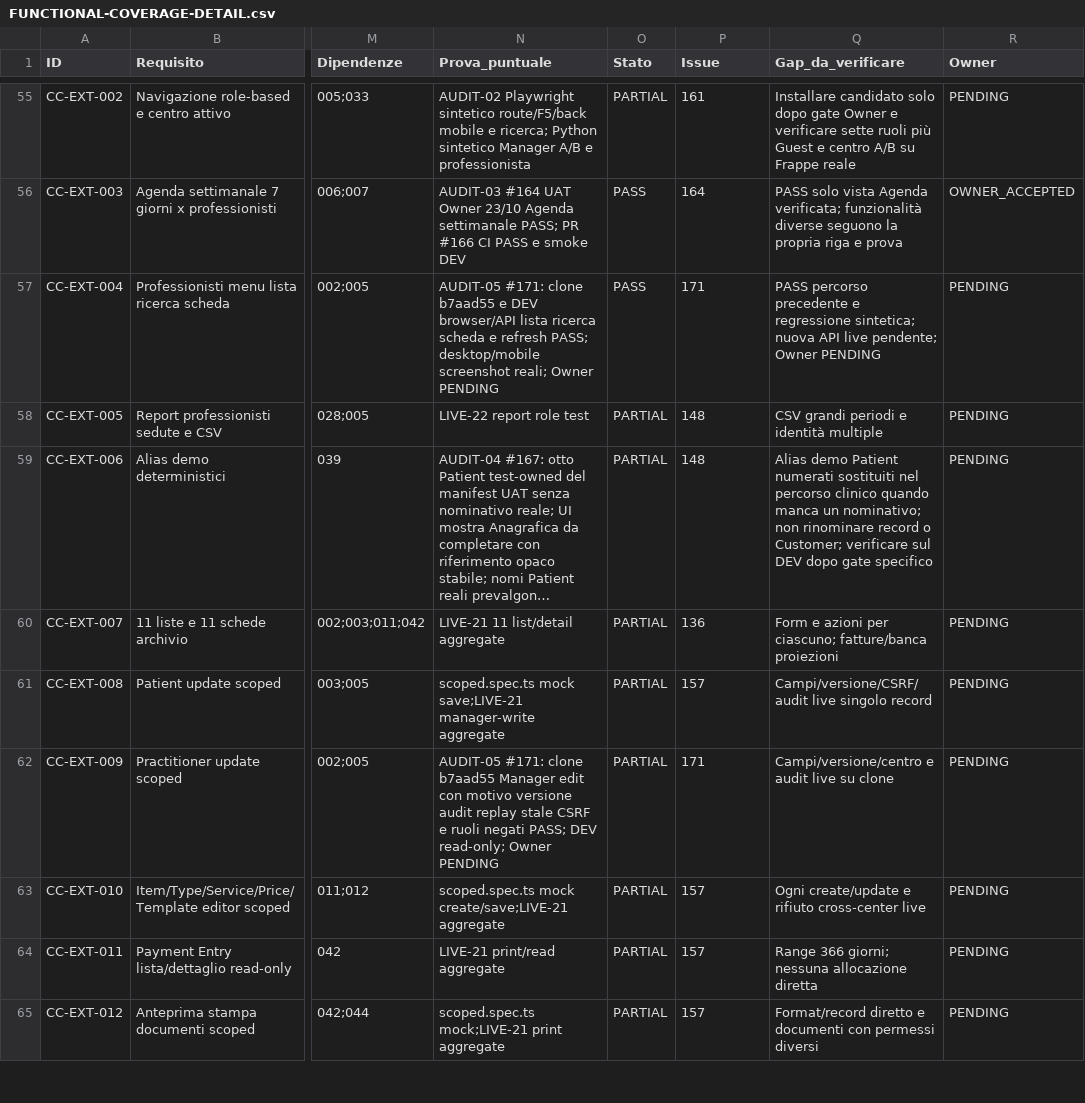
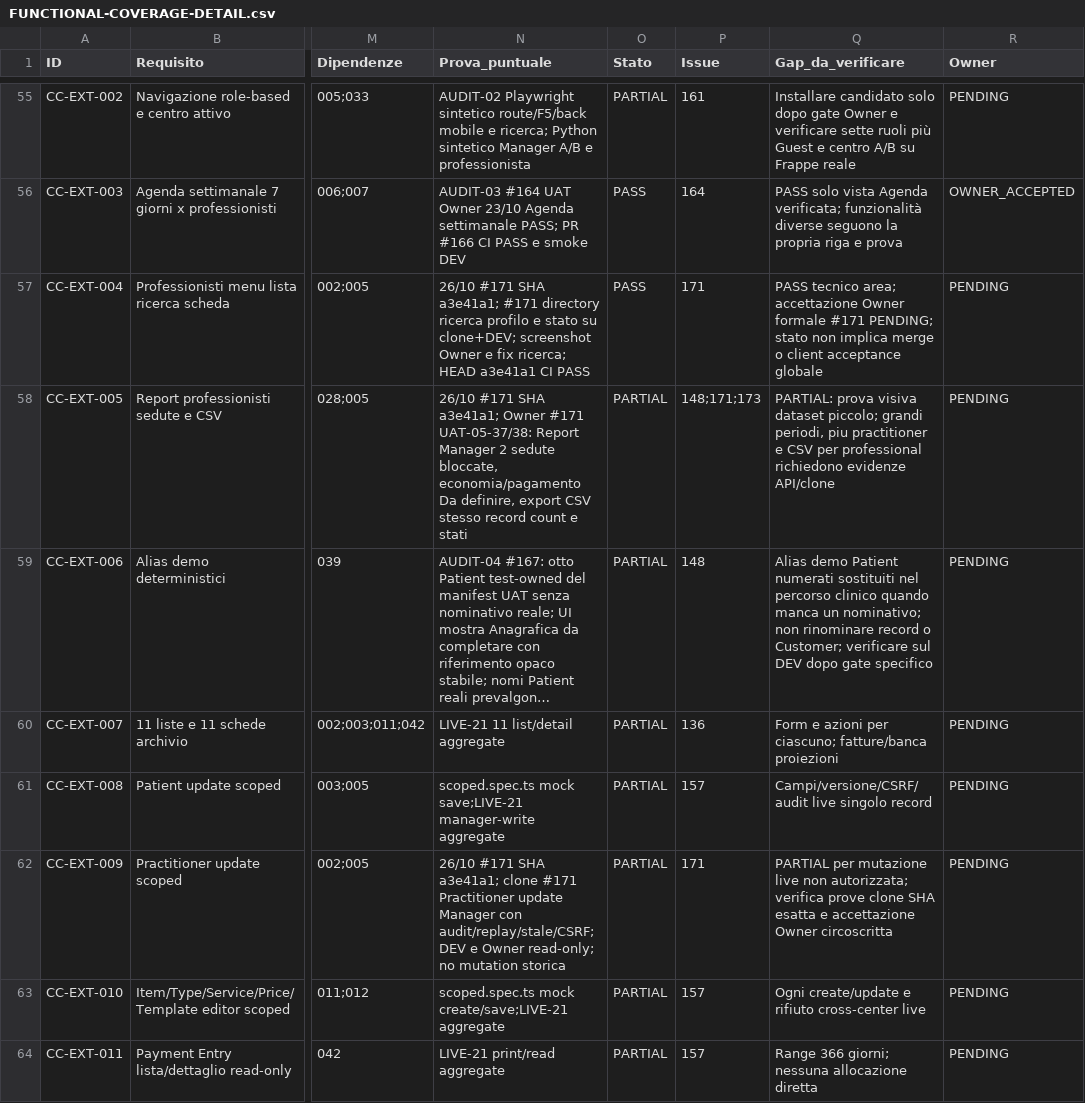
Before and after one commit to 2008hitch-afk/centrochange_core, a CSV file: docs/qa/FUNCTIONAL-COVERAGE-DETAIL.csv, drawn as a sheet; only a part is shown, gaps mark what is left out; the shorter side is filled out with more unchanged rows; long unchanged cells end in …; the diff covers the shown part only; the diff names each change by its address in the sheet, - before the commit and + after, or states it on an @@ line.

Commit message:
docs(phase): reconcile 23 existing requirements against audit-05 UAT and core-173 gates

```diff
--- a/docs/qa/FUNCTIONAL-COVERAGE-DETAIL.csv
+++ b/docs/qa/FUNCTIONAL-COVERAGE-DETAIL.csv
-N57 (Prova_puntuale): AUDIT-05 #171: clone b7aad55 e DEV browser/API lista ricerca scheda e refresh PASS; desktop/mobile screenshot reali; Owner PENDING
+N57 (Prova_puntuale): 26/10 #171 SHA a3e41a1; #171 directory ricerca profilo e stato su clone+DEV; screenshot Owner e fix ricerca; HEAD a3e41a1 CI PASS
-Q57 (Gap_da_verificare): PASS percorso precedente e regressione sintetica; nuova API live pendente; Owner PENDING
+Q57 (Gap_da_verificare): PASS tecnico area; accettazione Owner formale #171 PENDING; stato non implica merge o client acceptance globale
-N58 (Prova_puntuale): LIVE-22 report role test
+N58 (Prova_puntuale): 26/10 #171 SHA a3e41a1; Owner #171 UAT-05-37/38: Report Manager 2 sedute bloccate, economia/pagamento Da definire, export CSV stesso record count e stati
-P58 (Issue): 148
+P58 (Issue): 148;171;173
-Q58 (Gap_da_verificare): CSV grandi periodi e identità multiple
+Q58 (Gap_da_verificare): PARTIAL: prova visiva dataset piccolo; grandi periodi, piu practitioner e CSV per professional richiedono evidenze API/clone
-N62 (Prova_puntuale): AUDIT-05 #171: clone b7aad55 Manager edit con motivo versione audit replay stale CSRF e ruoli negati PASS; DEV read-only; Owner PENDING
+N62 (Prova_puntuale): 26/10 #171 SHA a3e41a1; clone #171 Practitioner update Manager con audit/replay/stale/CSRF; DEV e Owner read-only; no mutation storica
-Q62 (Gap_da_verificare): Campi/versione/centro e audit live su clone
+Q62 (Gap_da_verificare): PARTIAL per mutazione live non autorizzata; verifica prove clone SHA esatta e accettazione Owner circoscritta
```
Also changed, not shown: 59 edited cells elsewhere in this file.
